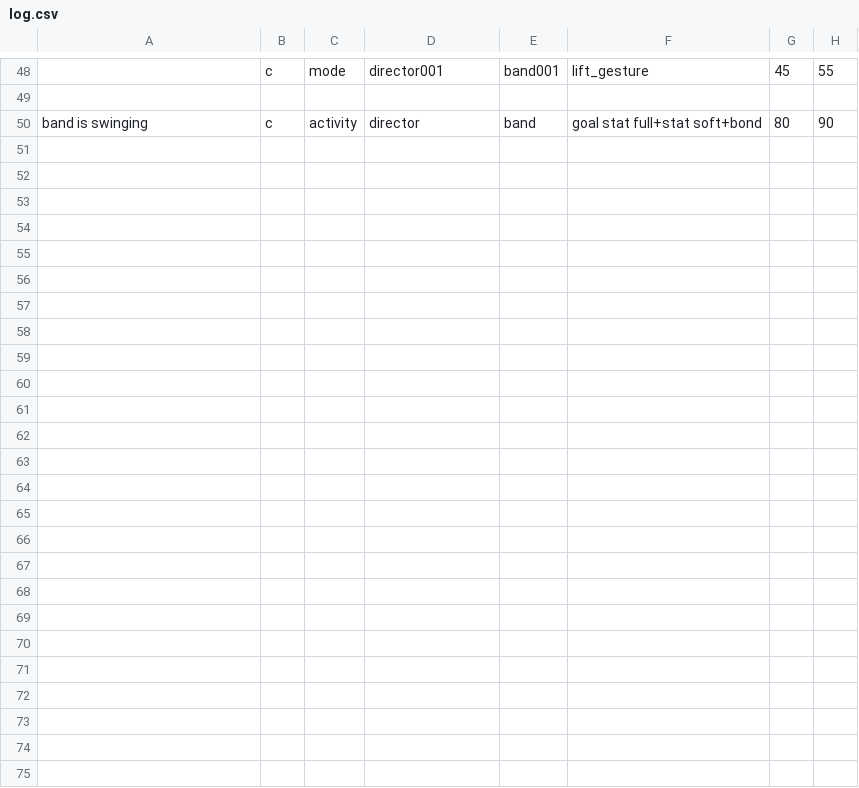
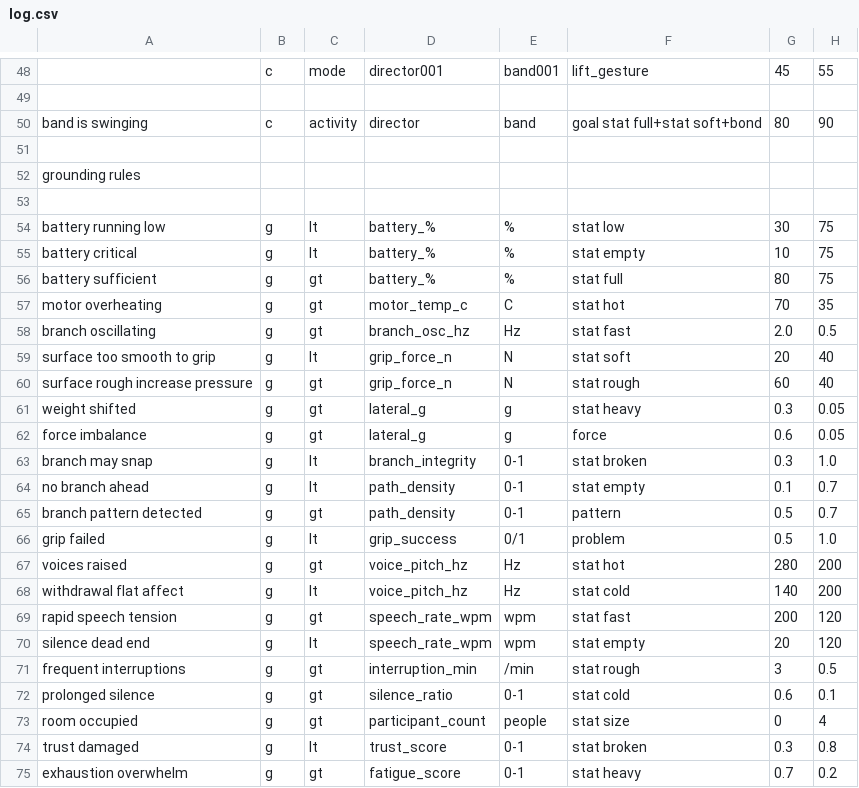
Before and after one commit to PyramidAGI/orange, a CSV file: log.csv, drawn as a sheet; only a part is shown, gaps mark what is left out; the diff names each change by its address in the sheet, - before the commit and + after, or states it on an @@ line.

```diff
--- a/log.csv
+++ b/log.csv
+row 51: (empty)
+row 52: grounding rules
+row 53: (empty)
+row 54: battery running low | g | lt | battery_% | % | stat low | 30 | 75
+row 55: battery critical | g | lt | battery_% | % | stat empty | 10 | 75
+row 56: battery sufficient | g | gt | battery_% | % | stat full | 80 | 75
+row 57: motor overheating | g | gt | motor_temp_c | C | stat hot | 70 | 35
+row 58: branch oscillating | g | gt | branch_osc_hz | Hz | stat fast | 2.0 | 0.5
+row 59: surface too smooth to grip | g | lt | grip_force_n | N | stat soft | 20 | 40
+row 60: surface rough increase pressure | g | gt | grip_force_n | N | stat rough | 60 | 40
+row 61: weight shifted | g | gt | lateral_g | g | stat heavy | 0.3 | 0.05
+row 62: force imbalance | g | gt | lateral_g | g | force | 0.6 | 0.05
+row 63: branch may snap | g | lt | branch_integrity | 0-1 | stat broken | 0.3 | 1.0
+row 64: no branch ahead | g | lt | path_density | 0-1 | stat empty | 0.1 | 0.7
+row 65: branch pattern detected | g | gt | path_density | 0-1 | pattern | 0.5 | 0.7
+row 66: grip failed | g | lt | grip_success | 0/1 | problem | 0.5 | 1.0
+row 67: voices raised | g | gt | voice_pitch_hz | Hz | stat hot | 280 | 200
+row 68: withdrawal flat affect | g | lt | voice_pitch_hz | Hz | stat cold | 140 | 200
+row 69: rapid speech tension | g | gt | speech_rate_wpm | wpm | stat fast | 200 | 120
+row 70: silence dead end | g | lt | speech_rate_wpm | wpm | stat empty | 20 | 120
+row 71: frequent interruptions | g | gt | interruption_min | /min | stat rough | 3 | 0.5
+row 72: prolonged silence | g | gt | silence_ratio | 0-1 | stat cold | 0.6 | 0.1
+row 73: room occupied | g | gt | participant_count | people | stat size | 0 | 4
+row 74: trust damaged | g | lt | trust_score | 0-1 | stat broken | 0.3 | 0.8
+row 75: exhaustion overwhelm | g | gt | fatigue_score | 0-1 | stat heavy | 0.7 | 0.2
```
Also changed, not shown: 1 other file.
